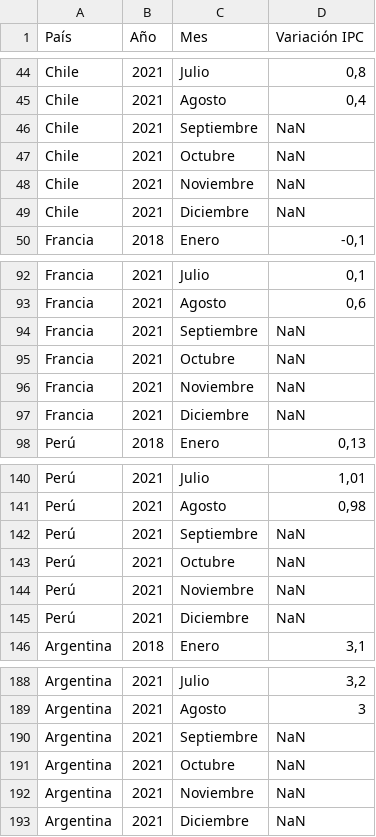
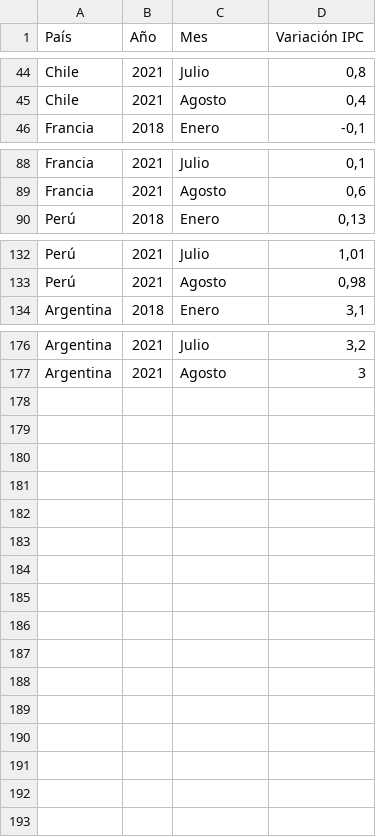
Before and after one commit to redzline/diplodocus, a CSV file: base_ipc.csv, drawn as a sheet; only a part is shown, gaps mark what is left out.

Commit message:
Update base_ipc.csv

```diff
--- a/base_ipc.csv
+++ b/base_ipc.csv
@@ -45,6 +45,2 @@ Chile;2021;Julio;0,8
 Chile;2021;Agosto;0,4
-Chile;2021;Septiembre;NaN
-Chile;2021;Octubre;NaN
-Chile;2021;Noviembre;NaN
-Chile;2021;Diciembre;NaN
 Francia;2018;Enero;-0,1
@@ -93,6 +89,2 @@ Francia;2021;Julio;0,1
 Francia;2021;Agosto;0,6
-Francia;2021;Septiembre;NaN
-Francia;2021;Octubre;NaN
-Francia;2021;Noviembre;NaN
-Francia;2021;Diciembre;NaN
 Perú;2018;Enero;0,13
@@ -141,6 +133,2 @@ Perú;2021;Julio;1,01
 Perú;2021;Agosto;0,98
-Perú;2021;Septiembre;NaN
-Perú;2021;Octubre;NaN
-Perú;2021;Noviembre;NaN
-Perú;2021;Diciembre;NaN
 Argentina;2018;Enero;3,1
@@ -189,5 +177 @@ Argentina;2021;Julio;3,2
 Argentina;2021;Agosto;3
-Argentina;2021;Septiembre;NaN
-Argentina;2021;Octubre;NaN
-Argentina;2021;Noviembre;NaN
-Argentina;2021;Diciembre;NaN
```
